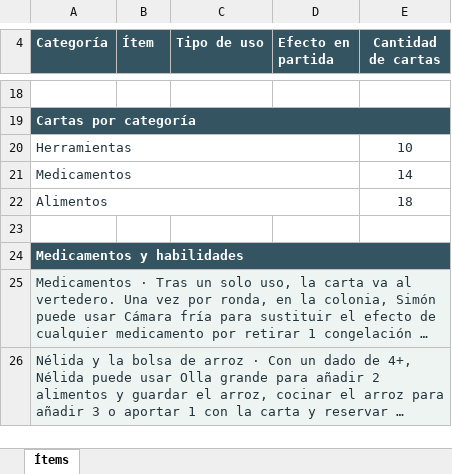
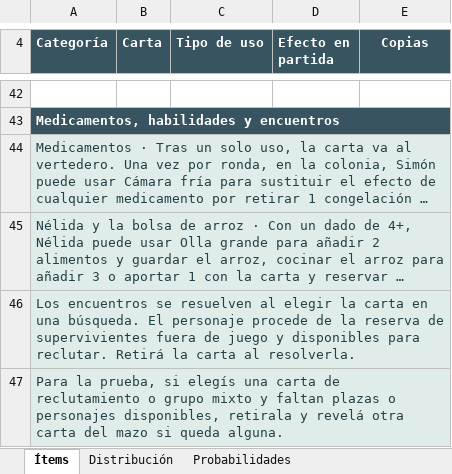
Before and after one commit to LeviEdition/invierno-en-la-colonia, an Excel workbook: docs/Items_IEC.xlsx, sheet Ítems, drawn as a sheet; only a part is shown, gaps mark what is left out; long unchanged cells end in …; values as stored, in another font and other column widths than the file's, no borders; removed rows and columns are numbered as before the commit, all else as after; the diff covers the shown part only; the diff names each change by its address in the sheet, - before the commit and + after, or states it on an @@ line.

Commit message:
Actualizar el catálogo de ítems y los seis mazos de búsqueda

```diff
--- a/docs/Items_IEC.xlsx (sheet Ítems)
+++ b/docs/Items_IEC.xlsx (sheet Ítems)
+sheet tab: Distribución
+sheet tab: Probabilidades
-B4: Ítem
+B4: Carta
-E4: Cantidad de cartas
+E4: Copias
-A43 (Categoría): Cartas por categoría
+A43 (Categoría): Medicamentos, habilidades y encuentros
-row 20: Herramientas |  |  |  | 10
-row 21: Medicamentos |  |  |  | 14
-row 22: Alimentos |  |  |  | 18
-row 23: (empty)
-row 24: Medicamentos y habilidades
+row 46: Los encuentros se resuelven al elegir la carta en una búsqueda. El personaje procede de la reserva de supervivientes fuera de juego y disponibles para reclutar. Retirá la carta al resolverla.
+row 47: Para la prueba, si elegís una carta de reclutamiento o grupo mixto y faltan plazas o personajes disponibles, retirala y revelá otra carta del mazo si queda alguna.
```
Also changed, not shown: 26 added rows, 2 removed rows, 11 edited cells and cell formats elsewhere in this sheet, formulas that keep their value.
